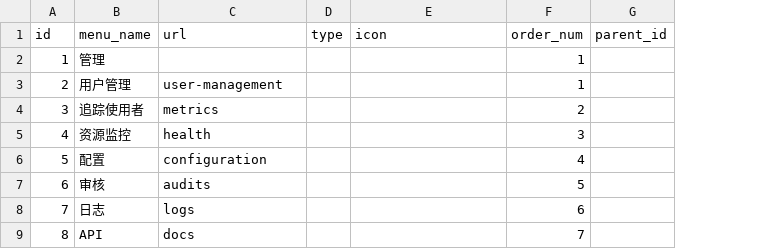
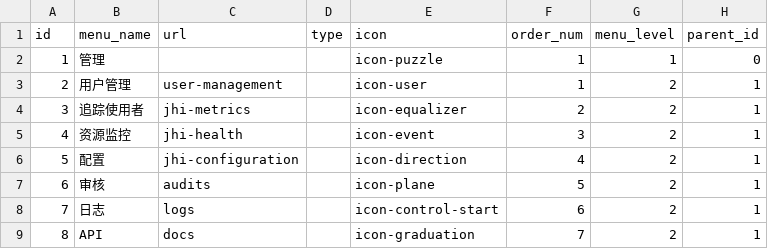
Before and after one commit to liulixing520/jz, a CSV file: src/main/resources/config/liquibase/menu.csv, drawn as a sheet; addresses are those after the commit; the diff names each change by its address in the sheet, - before the commit and + after, or states it on an @@ line.

```diff
--- a/src/main/resources/config/liquibase/menu.csv
+++ b/src/main/resources/config/liquibase/menu.csv
+column G (menu_level), rows 2-9: 1 | 2 | 2 | 2 | 2 | 2 | 2 | 2
-E2 (icon): (empty)
+E2 (icon): icon-puzzle
-H2 (parent_id): (empty)
+H2 (parent_id): 0
-E3 (icon): (empty)
+E3 (icon): icon-user
-H3:H9 (parent_id): (empty)
+H3:H9 (parent_id): 1
-C4 (url): metrics
+C4 (url): jhi-metrics
-E4 (icon): (empty)
+E4 (icon): icon-equalizer
-C5 (url): health
+C5 (url): jhi-health
-E5 (icon): (empty)
+E5 (icon): icon-event
-C6 (url): configuration
+C6 (url): jhi-configuration
-E6 (icon): (empty)
+E6 (icon): icon-direction
-E7 (icon): (empty)
+E7 (icon): icon-plane
-E8 (icon): (empty)
+E8 (icon): icon-control-start
-E9 (icon): (empty)
+E9 (icon): icon-graduation
```
Also changed, not shown: 6 other files.
